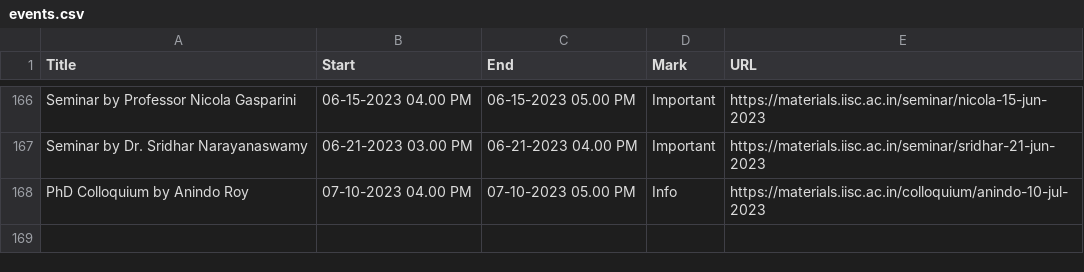
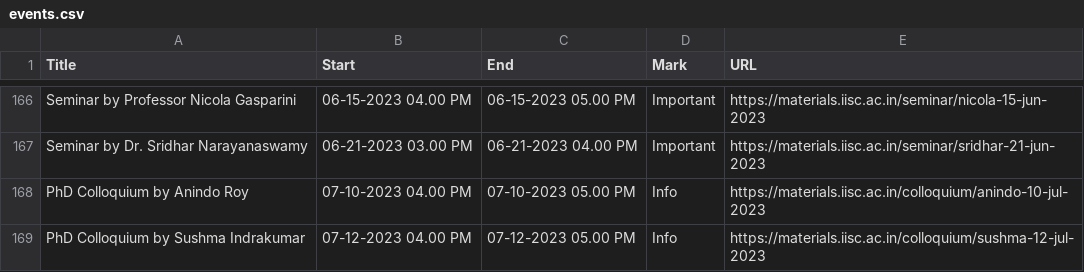
Before and after one commit to mte-iisc/materials-iisc, a CSV file: events/events.csv, drawn as a sheet; only a part is shown, gaps mark what is left out.

```diff
--- a/events/events.csv
+++ b/events/events.csv
@@ -168 +168,2 @@ Seminar by Dr. Sridhar Narayanaswamy,06-21-2023 03.00 PM,06-21-2023 04.00 PM,Imp
 PhD Colloquium by Anindo Roy,07-10-2023  04.00 PM,07-10-2023  05.00 PM,Info,https://materials.iisc.ac.in/colloquium/anindo-10-jul-2023
+PhD Colloquium by Sushma Indrakumar,07-12-2023  04.00 PM,07-12-2023  05.00 PM,Info,https://materials.iisc.ac.in/colloquium/sushma-12-jul-2023
```
Also changed, not shown: _site/events/events.csv, 20 other files.
